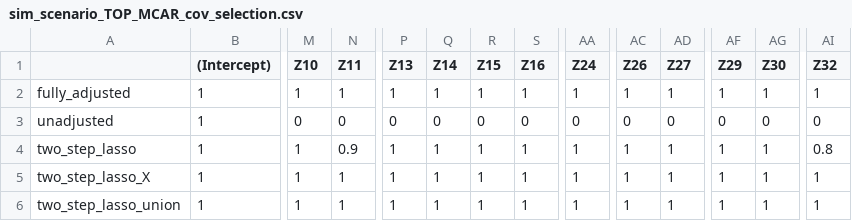
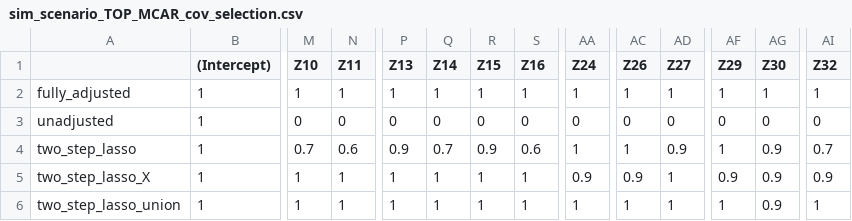
Before and after one commit to RaspberryEmma/Missingness-Sim-Study, a CSV file: data/sim_scenario_TOP_MCAR_cov_selection.csv, drawn as a sheet; only a part is shown, gaps mark what is left out; the diff names each change by its address in the sheet, - before the commit and + after, or states it on an @@ line.

```diff
--- a/data/sim_scenario_TOP_MCAR_cov_selection.csv
+++ b/data/sim_scenario_TOP_MCAR_cov_selection.csv
-M4 (Z10): 1
+M4 (Z10): 0.7
-N4 (Z11): 0.9
+N4 (Z11): 0.6
-P4 (Z13): 1
+P4 (Z13): 0.9
-Q4 (Z14): 1
+Q4 (Z14): 0.7
-R4 (Z15): 1
+R4 (Z15): 0.9
-S4 (Z16): 1
+S4 (Z16): 0.6
-AD4 (Z27): 1
+AD4 (Z27): 0.9
-AG4:AG6 (Z30): 1
+AG4:AG6 (Z30): 0.9
-AI4 (Z32): 0.8
+AI4 (Z32): 0.7
-AA5 (Z24): 1
+AA5 (Z24): 0.9
-AC5 (Z26): 1
+AC5 (Z26): 0.9
-AF5 (Z29): 1
+AF5 (Z29): 0.9
-AI5 (Z32): 1
+AI5 (Z32): 0.9
```
Also changed, not shown: data/sim_scenario_TOP_FULL_coefs.csv, data/sim_scenario_TOP_FULL_cov_selection.csv, 12 other files.
